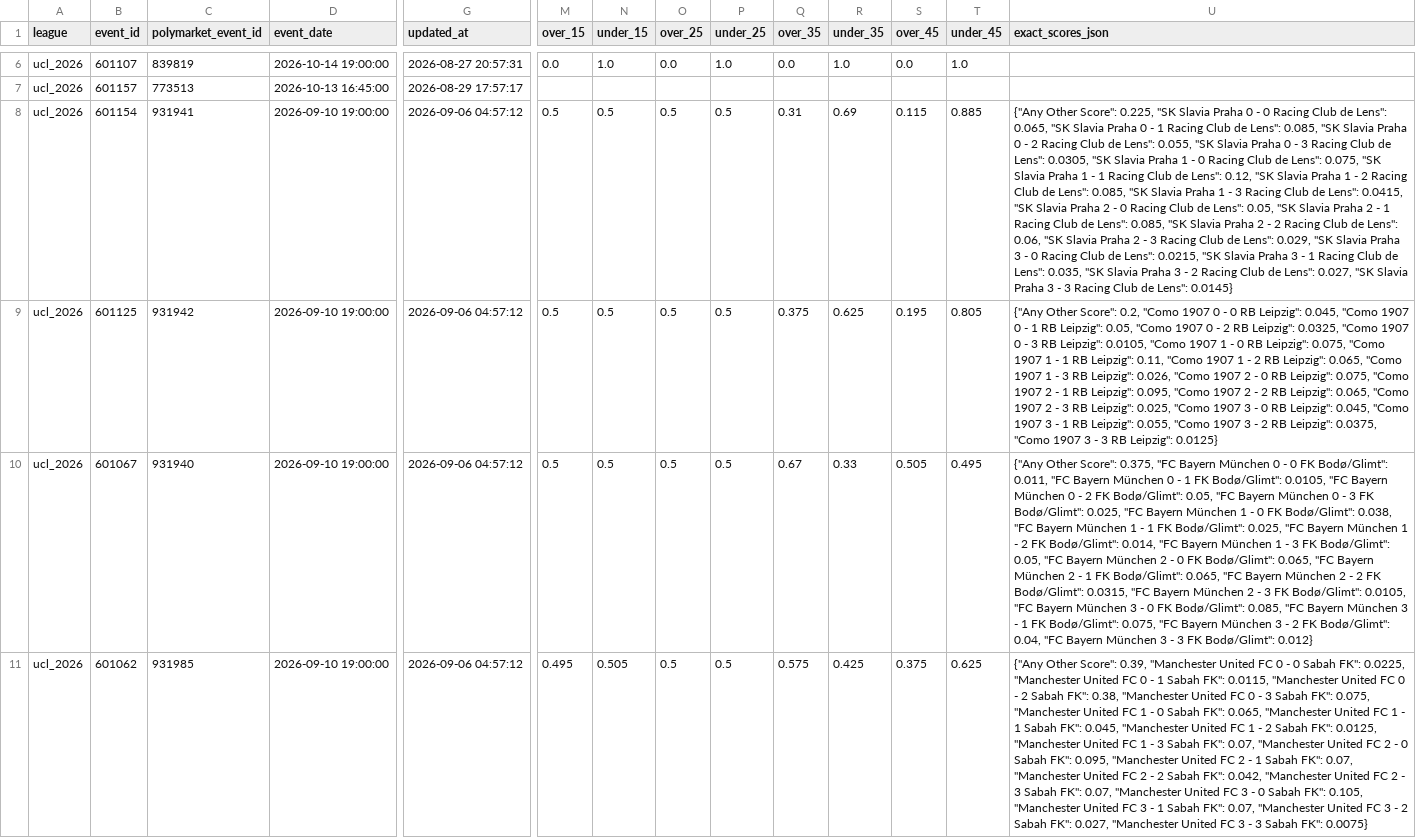
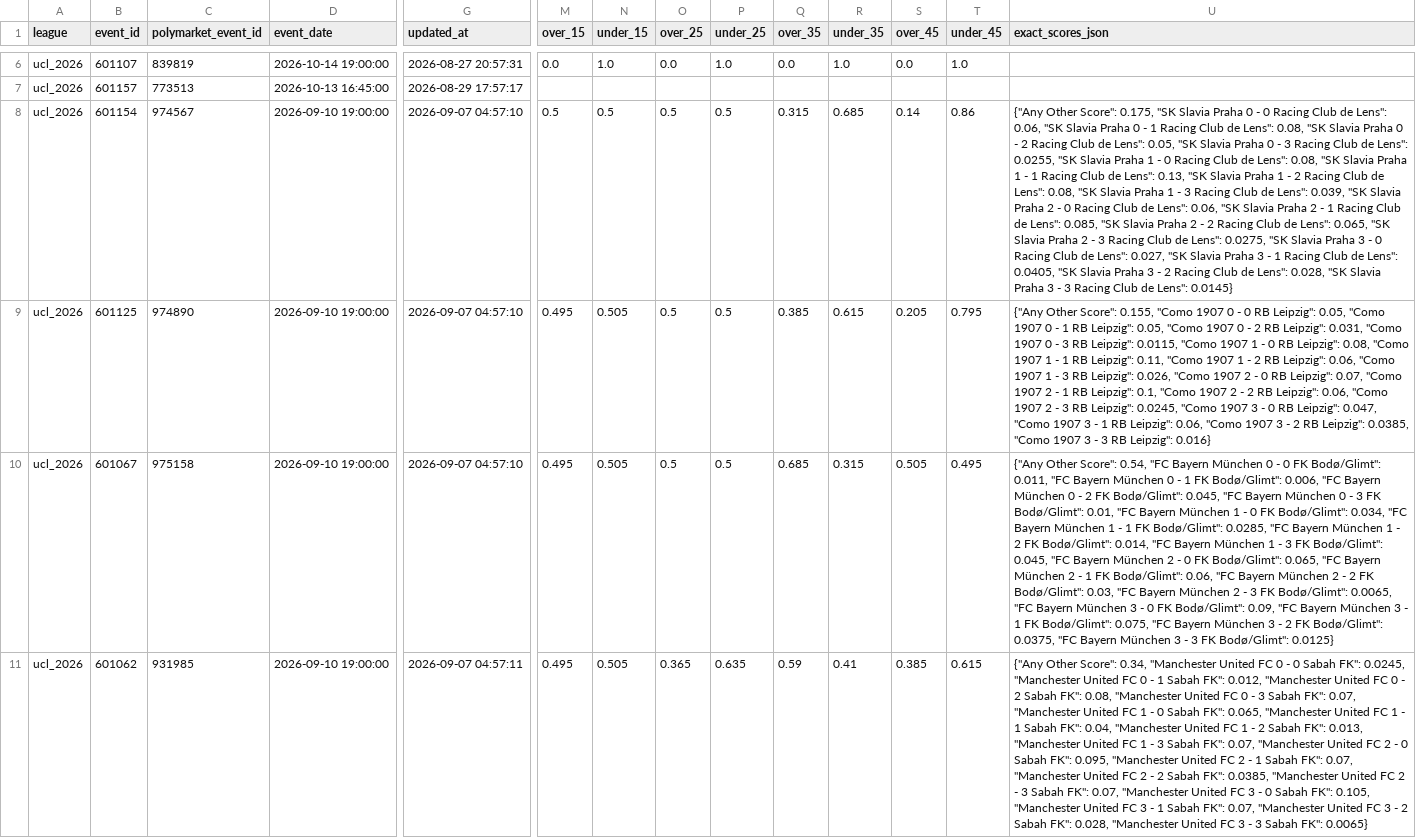
Before and after one commit to aimidas1/Polymarket_data, a CSV file: ucl_2026.csv, drawn as a sheet; only a part is shown, gaps mark what is left out; the diff covers the shown part only; the diff names each change by its address in the sheet, - before the commit and + after, or states it on an @@ line.

Commit message:
auto: update data 2026-09-07

```diff
--- a/ucl_2026.csv
+++ b/ucl_2026.csv
-C8 (polymarket_event_id): 931941
+C8 (polymarket_event_id): 974567
-G8:G10 (updated_at): 2026-09-06 04:57:12
+G8:G10 (updated_at): 2026-09-07 04:57:10
-Q8 (over_35): 0.31
+Q8 (over_35): 0.315
-R8 (under_35): 0.69
+R8 (under_35): 0.685
-S8 (over_45): 0.115
+S8 (over_45): 0.14
-T8 (under_45): 0.885
+T8 (under_45): 0.86
-U8 (exact_scores_json): …Other Score": 0.225, "SK Slavia Praha 0 - 0 Racing Club de Lens": 0.065, "SK Slavia Praha 0 - 1 Racing Club de Lens": 0.085, "SK Slavia Praha 0 - 2 Racing Club de Lens": 0.055, "SK Slavia Praha 0 - 3 Racing Club de Lens": 0.0305, "SK Slavia Praha 1 - 0 Racing Club de Lens": 0.075, "SK Slavia Praha 1 - 1 Racing Club de Lens": 0.12, "SK Slavia Praha 1 - 2 Racing Club de Lens": 0.085, "SK Slavia Praha 1 - 3 Racing Club de Lens": 0.0415, "SK Slavia Praha 2 - 0 Racing Club de Lens": 0.05, "SK Slavia Praha 2 - 1 Racing Club de Lens": 0.085, "SK Slavia Praha 2 - 2 Racing Club de Lens": 0.06, "SK Slavia Praha 2 - 3 Racing Club de Lens": 0.029, "SK Slavia Praha 3 - 0 Racing Club de Lens": 0.0215, "SK Slavia Praha 3 - 1 Racing Club de Lens": 0.035, "SK Slavia Praha 3 - 2 Racing Club de Lens": 0.027, "SK Slavia…
+U8 (exact_scores_json): …Other Score": 0.175, "SK Slavia Praha 0 - 0 Racing Club de Lens": 0.06, "SK Slavia Praha 0 - 1 Racing Club de Lens": 0.08, "SK Slavia Praha 0 - 2 Racing Club de Lens": 0.05, "SK Slavia Praha 0 - 3 Racing Club de Lens": 0.0255, "SK Slavia Praha 1 - 0 Racing Club de Lens": 0.08, "SK Slavia Praha 1 - 1 Racing Club de Lens": 0.13, "SK Slavia Praha 1 - 2 Racing Club de Lens": 0.08, "SK Slavia Praha 1 - 3 Racing Club de Lens": 0.039, "SK Slavia Praha 2 - 0 Racing Club de Lens": 0.06, "SK Slavia Praha 2 - 1 Racing Club de Lens": 0.085, "SK Slavia Praha 2 - 2 Racing Club de Lens": 0.065, "SK Slavia Praha 2 - 3 Racing Club de Lens": 0.0275, "SK Slavia Praha 3 - 0 Racing Club de Lens": 0.027, "SK Slavia Praha 3 - 1 Racing Club de Lens": 0.0405, "SK Slavia Praha 3 - 2 Racing Club de Lens": 0.028, "SK Slavia…
-C9 (polymarket_event_id): 931942
+C9 (polymarket_event_id): 974890
-M9:M10 (over_15): 0.5
+M9:M10 (over_15): 0.495
-N9:N10 (under_15): 0.5
+N9:N10 (under_15): 0.505
-Q9 (over_35): 0.375
+Q9 (over_35): 0.385
-R9 (under_35): 0.625
+R9 (under_35): 0.615
-S9 (over_45): 0.195
+S9 (over_45): 0.205
-T9 (under_45): 0.805
+T9 (under_45): 0.795
-U9 (exact_scores_json): …Other Score": 0.2, "Como 1907 0 - 0 RB Leipzig": 0.045, "Como 1907 0 - 1 RB Leipzig": 0.05, "Como 1907 0 - 2 RB Leipzig": 0.0325, "Como 1907 0 - 3 RB Leipzig": 0.0105, "Como 1907 1 - 0 RB Leipzig": 0.075, "Como 1907 1 - 1 RB Leipzig": 0.11, "Como 1907 1 - 2 RB Leipzig": 0.065, "Como 1907 1 - 3 RB Leipzig": 0.026, "Como 1907 2 - 0 RB Leipzig": 0.075, "Como 1907 2 - 1 RB Leipzig": 0.095, "Como 1907 2 - 2 RB Leipzig": 0.065, "Como 1907 2 - 3 RB Leipzig": 0.025, "Como 1907 3 - 0 RB Leipzig": 0.045, "Como 1907 3 - 1 RB Leipzig": 0.055, "Como 1907 3 - 2 RB Leipzig": 0.0375, "Como 1907 3 - 3 RB Leipzig": 0.0125}
+U9 (exact_scores_json): …Other Score": 0.155, "Como 1907 0 - 0 RB Leipzig": 0.05, "Como 1907 0 - 1 RB Leipzig": 0.05, "Como 1907 0 - 2 RB Leipzig": 0.031, "Como 1907 0 - 3 RB Leipzig": 0.0115, "Como 1907 1 - 0 RB Leipzig": 0.08, "Como 1907 1 - 1 RB Leipzig": 0.11, "Como 1907 1 - 2 RB Leipzig": 0.06, "Como 1907 1 - 3 RB Leipzig": 0.026, "Como 1907 2 - 0 RB Leipzig": 0.07, "Como 1907 2 - 1 RB Leipzig": 0.1, "Como 1907 2 - 2 RB Leipzig": 0.06, "Como 1907 2 - 3 RB Leipzig": 0.0245, "Como 1907 3 - 0 RB Leipzig": 0.047, "Como 1907 3 - 1 RB Leipzig": 0.06, "Como 1907 3 - 2 RB Leipzig": 0.0385, "Como 1907 3 - 3 RB Leipzig": 0.016}
-C10 (polymarket_event_id): 931940
+C10 (polymarket_event_id): 975158
-Q10 (over_35): 0.67
+Q10 (over_35): 0.685
-R10 (under_35): 0.33
+R10 (under_35): 0.315
-U10 (exact_scores_json): …Other Score": 0.375, "FC Bayern München 0 - 0 FK Bodø/Glimt": 0.011, "FC Bayern München 0 - 1 FK Bodø/Glimt": 0.0105, "FC Bayern München 0 - 2 FK Bodø/Glimt": 0.05, "FC Bayern München 0 - 3 FK Bodø/Glimt": 0.025, "FC Bayern München 1 - 0 FK Bodø/Glimt": 0.038, "FC Bayern München 1 - 1 FK Bodø/Glimt": 0.025, "FC Bayern München 1 - 2 FK Bodø/Glimt": 0.014, "FC Bayern München 1 - 3 FK Bodø/Glimt": 0.05, "FC Bayern München 2 - 0 FK Bodø/Glimt": 0.065, "FC Bayern München 2 - 1 FK Bodø/Glimt": 0.065, "FC Bayern München 2 - 2 FK Bodø/Glimt": 0.0315, "FC Bayern München 2 - 3 FK Bodø/Glimt": 0.0105, "FC Bayern München 3 - 0 FK Bodø/Glimt": 0.085, "FC Bayern München 3 - 1 FK Bodø/Glimt": 0.075, "FC Bayern München 3 - 2 FK Bodø/Glimt": 0.04, "FC Bayern München 3 - 3 FK Bodø/Glimt": 0.012}
+U10 (exact_scores_json): …Other Score": 0.54, "FC Bayern München 0 - 0 FK Bodø/Glimt": 0.011, "FC Bayern München 0 - 1 FK Bodø/Glimt": 0.006, "FC Bayern München 0 - 2 FK Bodø/Glimt": 0.045, "FC Bayern München 0 - 3 FK Bodø/Glimt": 0.01, "FC Bayern München 1 - 0 FK Bodø/Glimt": 0.034, "FC Bayern München 1 - 1 FK Bodø/Glimt": 0.0285, "FC Bayern München 1 - 2 FK Bodø/Glimt": 0.014, "FC Bayern München 1 - 3 FK Bodø/Glimt": 0.045, "FC Bayern München 2 - 0 FK Bodø/Glimt": 0.065, "FC Bayern München 2 - 1 FK Bodø/Glimt": 0.06, "FC Bayern München 2 - 2 FK Bodø/Glimt": 0.03, "FC Bayern München 2 - 3 FK Bodø/Glimt": 0.0065, "FC Bayern München 3 - 0 FK Bodø/Glimt": 0.09, "FC Bayern München 3 - 1 FK Bodø/Glimt": 0.075, "FC Bayern München 3 - 2 FK Bodø/Glimt": 0.0375, "FC Bayern München 3 - 3 FK Bodø/Glimt": 0.0125}
-G11 (updated_at): 2026-09-06 04:57:12
+G11 (updated_at): 2026-09-07 04:57:11
-O11 (over_25): 0.5
+O11 (over_25): 0.365
-P11 (under_25): 0.5
+P11 (under_25): 0.635
-Q11 (over_35): 0.575
+Q11 (over_35): 0.59
-R11 (under_35): 0.425
+R11 (under_35): 0.41
-S11 (over_45): 0.375
+S11 (over_45): 0.385
-T11 (under_45): 0.625
+T11 (under_45): 0.615
-U11 (exact_scores_json): …Other Score": 0.39, "Manchester United FC 0 - 0 Sabah FK": 0.0225, "Manchester United FC 0 - 1 Sabah FK": 0.0115, "Manchester United FC 0 - 2 Sabah FK": 0.38, "Manchester United FC 0 - 3 Sabah FK": 0.075, "Manchester United FC 1 - 0 Sabah FK": 0.065, "Manchester United FC 1 - 1 Sabah FK": 0.045, "Manchester United FC 1 - 2 Sabah FK": 0.0125, "Manchester United FC 1 - 3 Sabah FK": 0.07, "Manchester United FC 2 - 0 Sabah FK": 0.095, "Manchester United FC 2 - 1 Sabah FK": 0.07, "Manchester United FC 2 - 2 Sabah FK": 0.042, "Manchester United FC 2 - 3 Sabah FK": 0.07, "Manchester United FC 3 - 0 Sabah FK": 0.105, "Manchester United FC 3 - 1 Sabah FK": 0.07, "Manchester United FC 3 - 2 Sabah FK": 0.027, "Manchester United FC 3 - 3 Sabah FK": 0.0075}
+U11 (exact_scores_json): …Other Score": 0.34, "Manchester United FC 0 - 0 Sabah FK": 0.0245, "Manchester United FC 0 - 1 Sabah FK": 0.012, "Manchester United FC 0 - 2 Sabah FK": 0.08, "Manchester United FC 0 - 3 Sabah FK": 0.07, "Manchester United FC 1 - 0 Sabah FK": 0.065, "Manchester United FC 1 - 1 Sabah FK": 0.04, "Manchester United FC 1 - 2 Sabah FK": 0.013, "Manchester United FC 1 - 3 Sabah FK": 0.07, "Manchester United FC 2 - 0 Sabah FK": 0.095, "Manchester United FC 2 - 1 Sabah FK": 0.07, "Manchester United FC 2 - 2 Sabah FK": 0.0385, "Manchester United FC 2 - 3 Sabah FK": 0.07, "Manchester United FC 3 - 0 Sabah FK": 0.105, "Manchester United FC 3 - 1 Sabah FK": 0.07, "Manchester United FC 3 - 2 Sabah FK": 0.028, "Manchester United FC 3 - 3 Sabah FK": 0.0065}
```
Also changed, not shown: 99 edited cells elsewhere in this file, brasileirao_serie_a_2026.csv, liga_mx_apertura_2026.csv, 2 other files.
